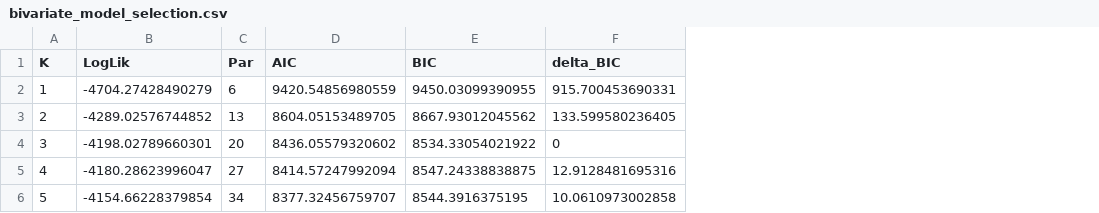
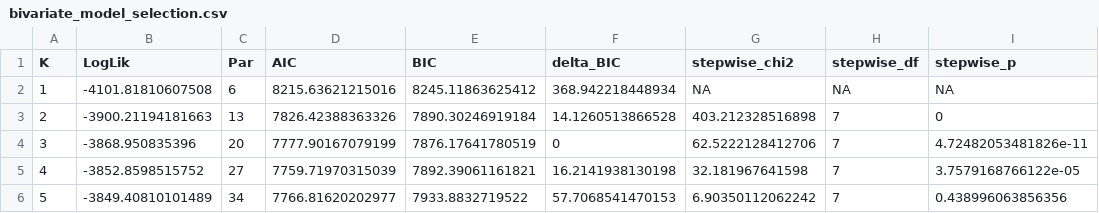
Before and after one commit to olizardo/netsense-finite-mixture-taste-trajectories, a CSV file: Cache/summaries/bivariate_model_selection.csv, drawn as a sheet; the diff names each change by its address in the sheet, - before the commit and + after, or states it on an @@ line.

Commit message:
refactor: specify bivariate Poisson model using top 10 musical genres

```diff
--- a/Cache/summaries/bivariate_model_selection.csv
+++ b/Cache/summaries/bivariate_model_selection.csv
+column G (stepwise_chi2), rows 2-6: NA | 403.212328516898 | 62.5222128412706 | 32.181967641598 | 6.90350112062242
+column H (stepwise_df), rows 2-6: NA | 7 | 7 | 7 | 7
+column I (stepwise_p), rows 2-6: NA | 0 | 4.72482053481826e-11 | 3.7579168766122e-05 | 0.438996063856356
-B2 (LogLik): -4704.27428490279
+B2 (LogLik): -4101.81810607508
-D2 (AIC): 9420.54856980559
+D2 (AIC): 8215.63621215016
-E2 (BIC): 9450.03099390955
+E2 (BIC): 8245.11863625412
-F2 (delta_BIC): 915.700453690331
+F2 (delta_BIC): 368.942218448934
-B3 (LogLik): -4289.02576744852
+B3 (LogLik): -3900.21194181663
-D3 (AIC): 8604.05153489705
+D3 (AIC): 7826.42388363326
-E3 (BIC): 8667.93012045562
+E3 (BIC): 7890.30246919184
-F3 (delta_BIC): 133.599580236405
+F3 (delta_BIC): 14.1260513866528
-B4 (LogLik): -4198.02789660301
+B4 (LogLik): -3868.950835396
-D4 (AIC): 8436.05579320602
+D4 (AIC): 7777.90167079199
-E4 (BIC): 8534.33054021922
+E4 (BIC): 7876.17641780519
-B5 (LogLik): -4180.28623996047
+B5 (LogLik): -3852.8598515752
-D5 (AIC): 8414.57247992094
+D5 (AIC): 7759.71970315039
-E5 (BIC): 8547.24338838875
+E5 (BIC): 7892.39061161821
-F5 (delta_BIC): 12.9128481695316
+F5 (delta_BIC): 16.2141938130198
-B6 (LogLik): -4154.66228379854
+B6 (LogLik): -3849.40810101489
-D6 (AIC): 8377.32456759707
+D6 (AIC): 7766.81620202977
-E6 (BIC): 8544.3916375195
+E6 (BIC): 7933.8832719522
-F6 (delta_BIC): 10.0610973002858
+F6 (delta_BIC): 57.7068541470153
```
Also changed, not shown: Cache/summaries/bivariate_concomitant_blocks.csv, Cache/summaries/bivariate_multinomial_coefficients.csv, 9 other files.
